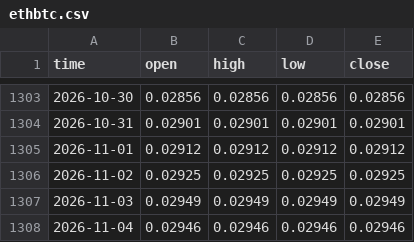
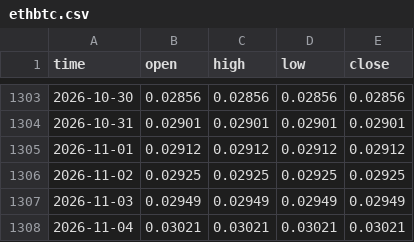
Before and after one commit to timothekintgen1-oss/crypto-regime-rotation, a CSV file: seed/ethbtc.csv, drawn as a sheet; only a part is shown, gaps mark what is left out.

```diff
--- a/seed/ethbtc.csv
+++ b/seed/ethbtc.csv
@@ -1307,2 +1307,2 @@ time,open,high,low,close
 2026-11-03,0.02949,0.02949,0.02949,0.02949
-2026-11-04,0.02946,0.02946,0.02946,0.02946
+2026-11-04,0.03021,0.03021,0.03021,0.03021
```
Also changed, not shown: seed/others_d.csv, seed/total.csv, 6 other files.
